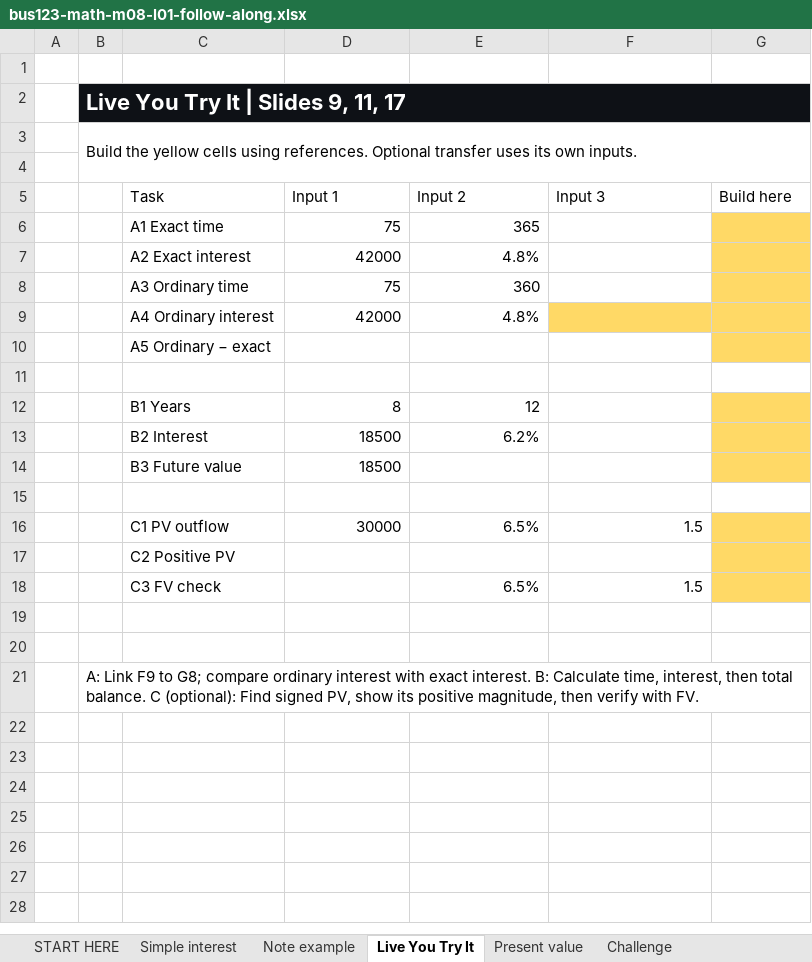
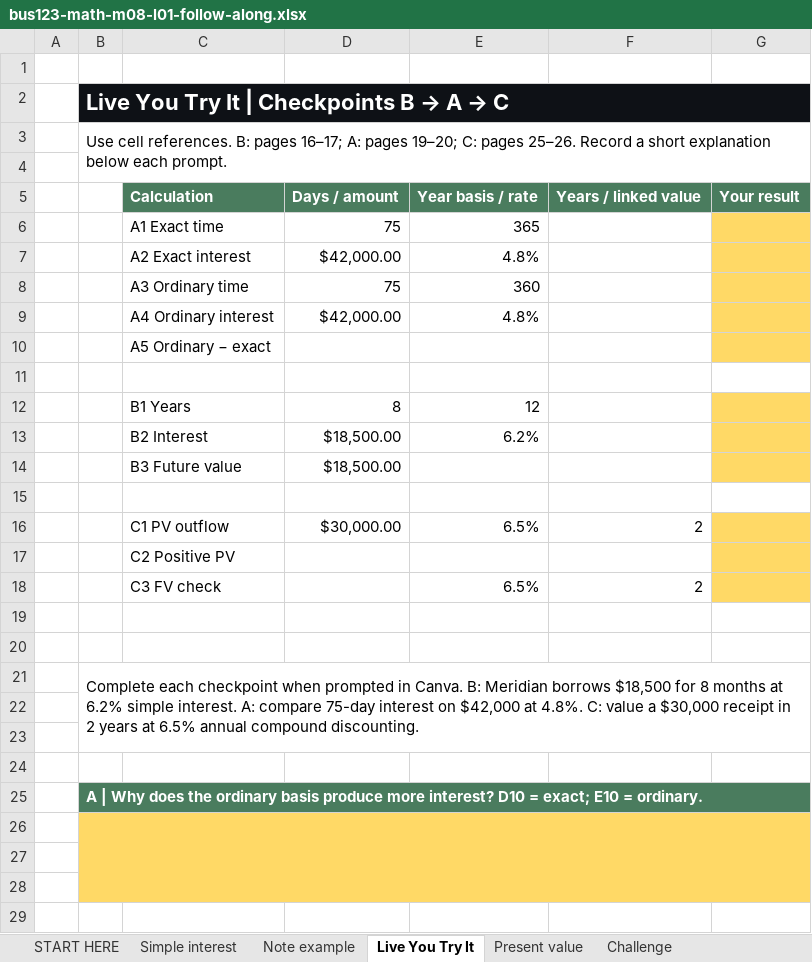
Before and after one commit to bevitts-design/BUS123-Solving-Business-Problems-with-Technology, an Excel workbook: MATH/M08/bus123-math-m08-l01-follow-along.xlsx, sheet Live You Try It, drawn as a sheet; only a part is shown; values as stored, in another font and other column widths than the file's, no borders; removed rows and columns are numbered as before the commit, all else as after; the diff covers the shown part only; the diff names each change by its address in the sheet, - before the commit and + after, or states it on an @@ line.

```diff
--- a/MATH/M08/bus123-math-m08-l01-follow-along.xlsx (sheet Live You Try It)
+++ b/MATH/M08/bus123-math-m08-l01-follow-along.xlsx (sheet Live You Try It)
@@ B2: Live You Try It | Slides 9, 11, 17 → Live You Try It | Checkpoints B → A → C @@
-B3: Build the yellow cells using references. Optional transfer uses its own inputs.
+B3: Use cell references. B: pages 16–17; A: pages 19–20; C: pages 25–26. Record a short explanation below each prompt.
-row 5:  |  | Task | Input 1 | Input 2 | Input 3 | Build here
+row 5:  |  | Calculation | Days / amount | Year basis / rate | Years / linked value | Your result
-D7: 42000
+D7: $42,000.00
-D9: 42000
+D9: $42,000.00
-F9 fill: #FFD966
+F9 fill: none
-D13:D14: 18500
+D13:D14: $18,500.00
-D16: 30000
+D16: $30,000.00
-F16: 1.5
+F16: 2
-F18: 1.5
+F18: 2
-B21: A: Link F9 to G8; compare ordinary interest with exact interest. B: Calculate time, interest, then total balance. C (optional): Find signed PV, show its positive magnitude, then verify with FV.
+B21: Complete each checkpoint when prompted in Canva. B: Meridian borrows $18,500 for 8 months at 6.2% simple interest. A: compare 75-day interest on $42,000 at 4.8%. C: value a $30,000 receipt in 2 years at 6.5% annual compound discounting.
+row 22: (empty)
+row 23: (empty)
+row 24: (empty)
+row 25:  | A | Why does the ordinary basis produce more interest? D10 = exact; E10 = ordinary.
+row 26: (empty)
+row 27: (empty)
+row 28: (empty)
+row 29: (empty)
```
Also changed, not shown: 6 added rows elsewhere in this sheet, sheet Simple interest, sheet START HERE, sheet Present value, sheet Note example, sheet Challenge, formulas that keep their value, MATH/M08/bus123-math-m08-l01-starter.xlsx, outputs/m08-follow-along/bus123-math-m08-l01-follow-along.xlsx, 20 other files.
